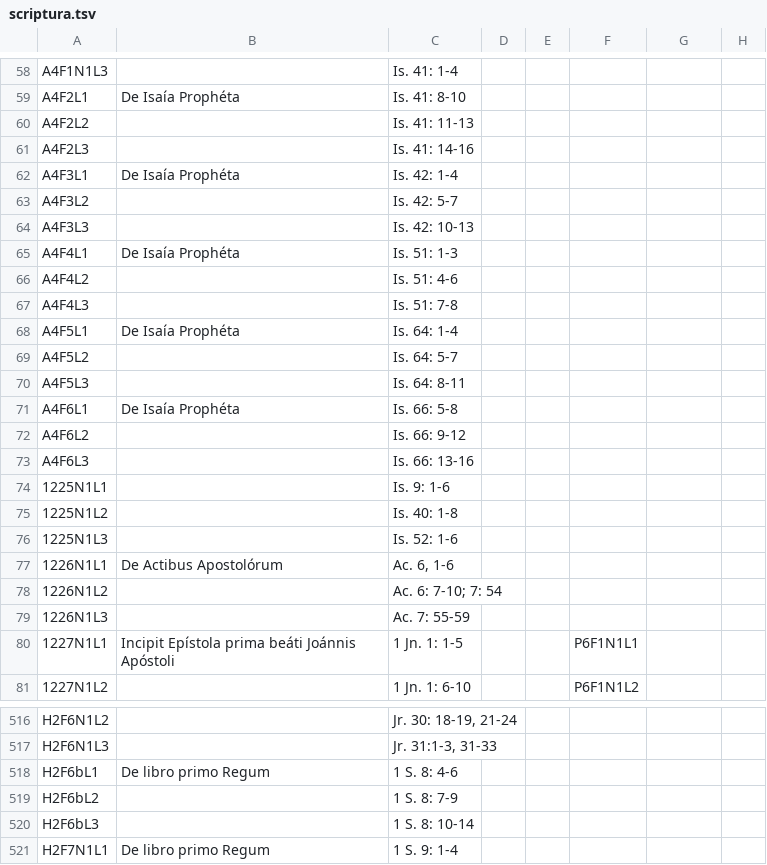
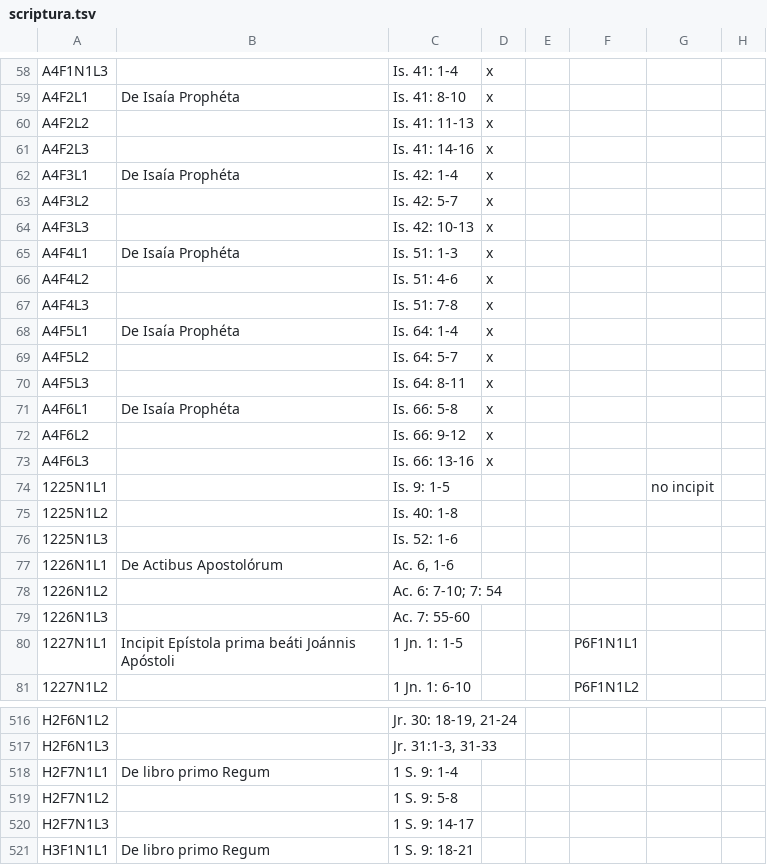
Before and after one commit to xmarteo/lectionnaire, a TSV file: scriptura.tsv, drawn as a sheet; only a part is shown, gaps mark what is left out; the shorter side is filled out with more unchanged rows; the diff covers the shown part only; the diff names each change by its address in the sheet, - before the commit and + after, or states it on an @@ line.

```diff
--- a/scriptura.tsv
+++ b/scriptura.tsv
-D58:D73: (empty)
+D58:D73: x
-C74: Is. 9: 1-6
+C74: Is. 9: 1-5
-G74: (empty)
+G74: no incipit
-C79: Ac. 7: 55-59
+C79: Ac. 7: 55-60
-row 518: H2F6bL1 | De libro primo Regum | 1 S. 8: 4-6
-row 519: H2F6bL2 |  | 1 S. 8: 7-9
-row 520: H2F6bL3 |  | 1 S. 8: 10-14
```
Also changed, not shown: 60 edited cells elsewhere in this file.
